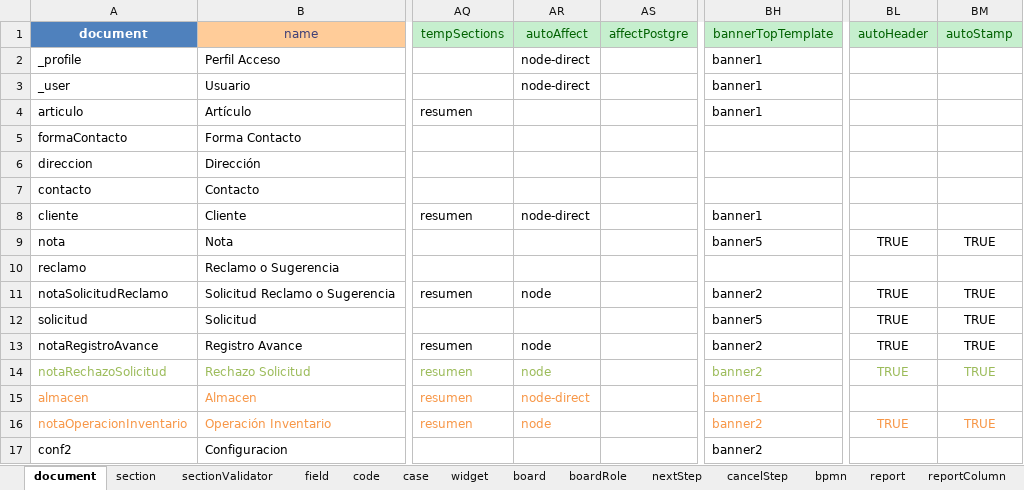
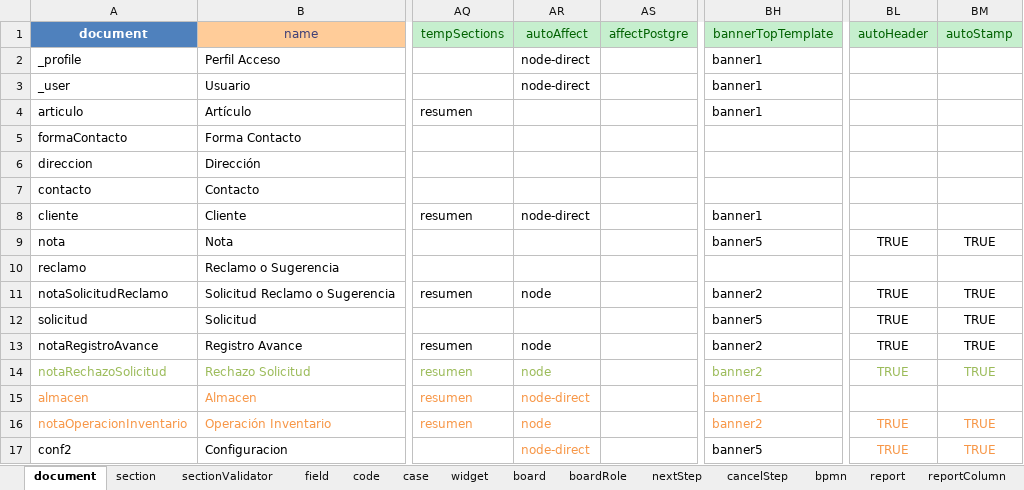
Before and after one commit to mendezjd27/tutorial3, an Excel workbook: tutorial-metadata.xlsx, sheet document, drawn as a sheet; only a part is shown, gaps mark what is left out; values as stored, in another font and other column widths than the file's, no borders; the diff names each change by its address in the sheet, - before the commit and + after, or states it on an @@ line.

Commit message:
commit

```diff
--- a/tutorial-metadata.xlsx (sheet document)
+++ b/tutorial-metadata.xlsx (sheet document)
-AR17: (empty)
+AR17: node-direct
-BH17: banner2
+BH17: banner5
-BL17: (empty)
+BL17: TRUE
-BM17: (empty)
+BM17: TRUE
```
Also changed, not shown: sheet board.
